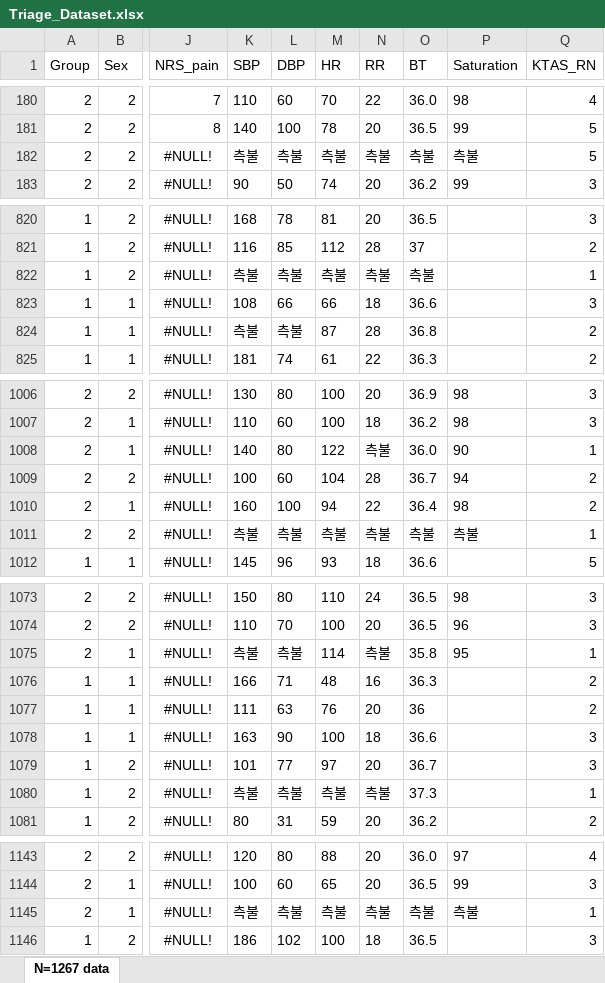
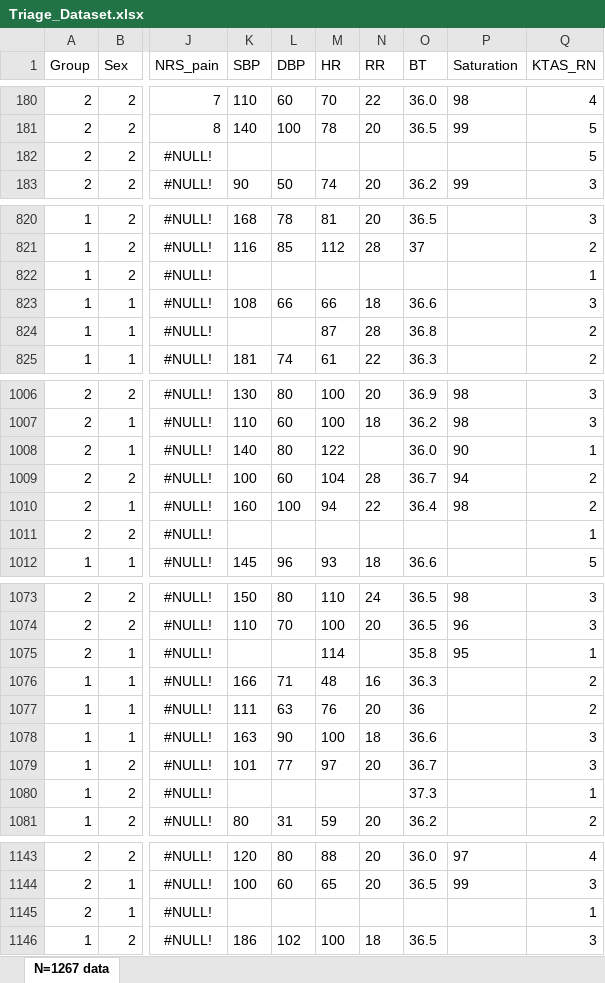
Before and after one commit to AreejAljuhani/SAEIF, an Excel workbook: Triage_Dataset.xlsx, sheet N=1267 data, drawn as a sheet; only a part is shown, gaps mark what is left out; values as stored, in another font and other column widths than the file's, no borders; the diff covers the shown part only; the diff names each change by its address in the sheet, - before the commit and + after, or states it on an @@ line.

```diff
--- a/Triage_Dataset.xlsx (sheet N=1267 data)
+++ b/Triage_Dataset.xlsx (sheet N=1267 data)
-K182 (SBP): 측불
+K182 (SBP): (empty)
-L182 (DBP): 측불
+L182 (DBP): (empty)
-M182 (HR): 측불
+M182 (HR): (empty)
-N182 (RR): 측불
+N182 (RR): (empty)
-O182 (BT): 측불
+O182 (BT): (empty)
-P182 (Saturation): 측불
+P182 (Saturation): (empty)
-K822 (SBP): 측불
+K822 (SBP): (empty)
-L822 (DBP): 측불
+L822 (DBP): (empty)
-M822 (HR): 측불
+M822 (HR): (empty)
-N822 (RR): 측불
+N822 (RR): (empty)
-O822 (BT): 측불
+O822 (BT): (empty)
-K824 (SBP): 측불
+K824 (SBP): (empty)
-L824 (DBP): 측불
+L824 (DBP): (empty)
-N1008 (RR): 측불
+N1008 (RR): (empty)
-K1011 (SBP): 측불
+K1011 (SBP): (empty)
-L1011 (DBP): 측불
+L1011 (DBP): (empty)
-M1011 (HR): 측불
+M1011 (HR): (empty)
-N1011 (RR): 측불
+N1011 (RR): (empty)
-O1011 (BT): 측불
+O1011 (BT): (empty)
-P1011 (Saturation): 측불
+P1011 (Saturation): (empty)
-K1075 (SBP): 측불
+K1075 (SBP): (empty)
-L1075 (DBP): 측불
+L1075 (DBP): (empty)
-N1075 (RR): 측불
+N1075 (RR): (empty)
-K1080 (SBP): 측불
+K1080 (SBP): (empty)
-L1080 (DBP): 측불
+L1080 (DBP): (empty)
-M1080 (HR): 측불
+M1080 (HR): (empty)
-N1080 (RR): 측불
+N1080 (RR): (empty)
-K1145 (SBP): 측불
+K1145 (SBP): (empty)
-L1145 (DBP): 측불
+L1145 (DBP): (empty)
-M1145 (HR): 측불
+M1145 (HR): (empty)
-N1145 (RR): 측불
+N1145 (RR): (empty)
-O1145 (BT): 측불
+O1145 (BT): (empty)
-P1145 (Saturation): 측불
+P1145 (Saturation): (empty)
```
Also changed, not shown: 111 edited cells elsewhere in this sheet, cleaned.xlsx, cleaned_final.xlsx, 3 other files.
